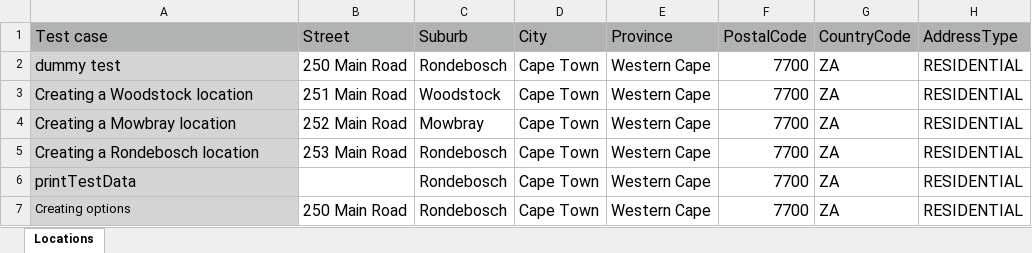
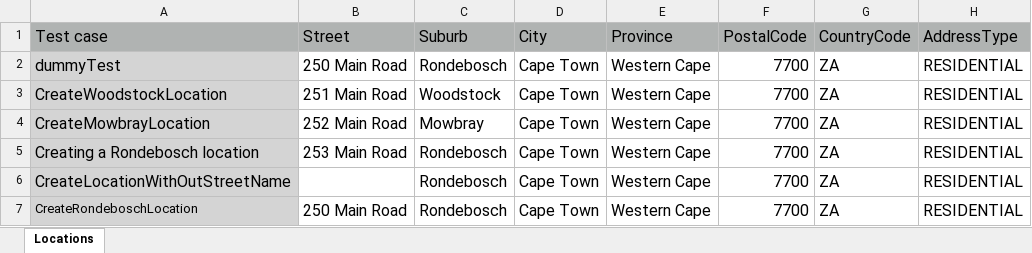
Before and after one commit to AphiweMdletye/supply_chain_automation, an Excel workbook: src/main/DataFiles/userData.xlsx, sheet Locations, drawn as a sheet; only a part is shown; values as stored, in another font and other column widths than the file's, no borders; charts and pictures not drawn; the diff names each change by its address in the sheet, - before the commit and + after, or states it on an @@ line.

Commit message:
Updated the EnginDriver
- Added getSpecificTestData

```diff
--- a/src/main/DataFiles/userData.xlsx (sheet Locations)
+++ b/src/main/DataFiles/userData.xlsx (sheet Locations)
-A2 (Test case): dummy test
+A2 (Test case): dummyTest
-A3 (Test case): Creating a Woodstock location
+A3 (Test case): CreateWoodstockLocation
-A4 (Test case): Creating a Mowbray location
+A4 (Test case): CreateMowbrayLocation
-A6 (Test case): printTestData
+A6 (Test case): CreateLocationWithOutStreetName
-A7 (Test case): Creating options
+A7 (Test case): CreateRondeboschLocation
```
Also changed, not shown: 29 other files.
